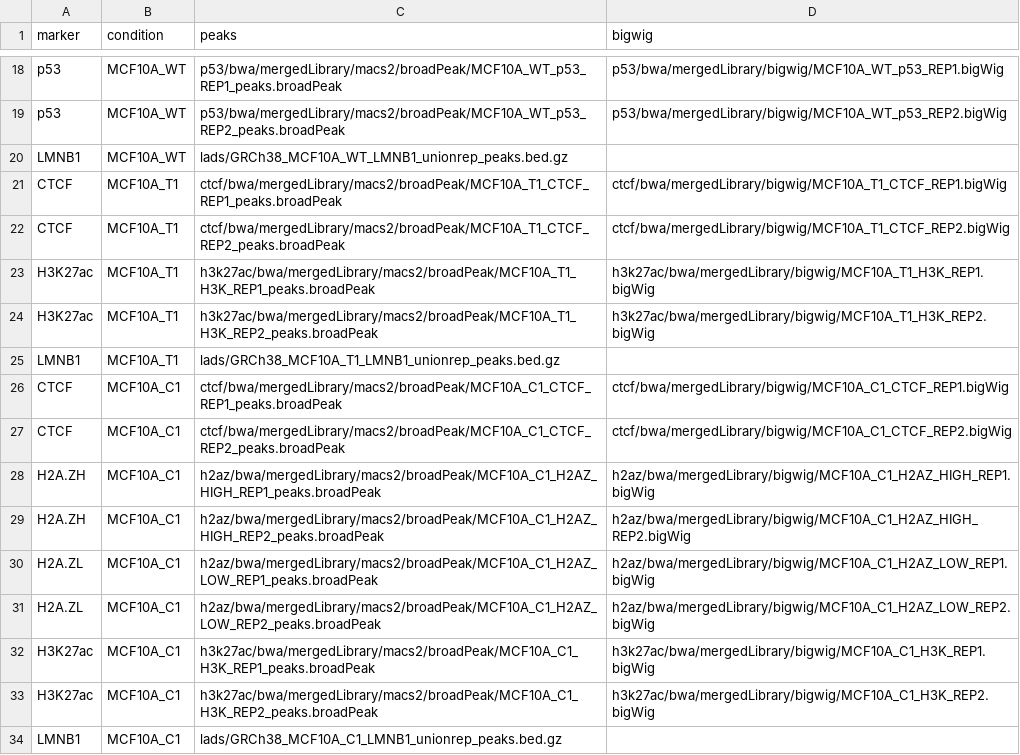
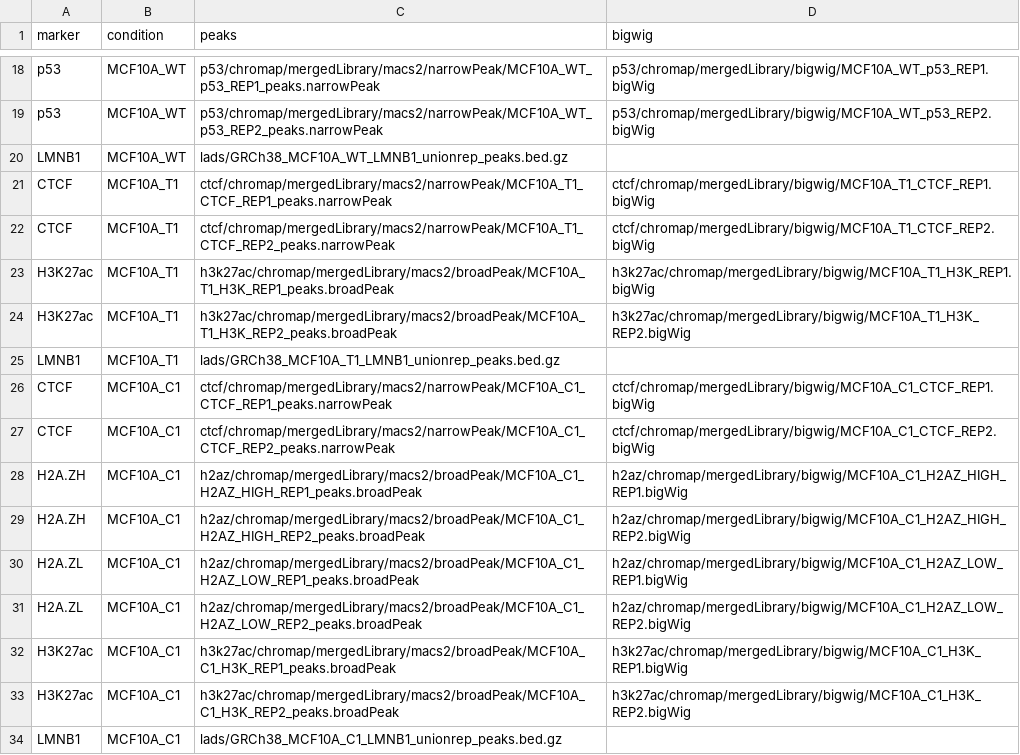
Before and after one commit to paulsengroup/2022-mcf10a-cancer-progression, a TSV file: data/input/subcompartment_heatmap_file_table.tsv, drawn as a sheet; only a part is shown, gaps mark what is left out; the diff covers the shown part only; the diff names each change by its address in the sheet, - before the commit and + after, or states it on an @@ line.

```diff
--- a/data/input/subcompartment_heatmap_file_table.tsv
+++ b/data/input/subcompartment_heatmap_file_table.tsv
-C18 (peaks): p53/bwa/mergedLibrary/macs2/broadPeak/MCF10A_WT_p53_REP1_peaks.broadPeak
+C18 (peaks): p53/chromap/mergedLibrary/macs2/narrowPeak/MCF10A_WT_p53_REP1_peaks.narrowPeak
-D18 (bigwig): p53/bwa/mergedLibrary/bigwig/MCF10A_WT_p53_REP1.bigWig
+D18 (bigwig): p53/chromap/mergedLibrary/bigwig/MCF10A_WT_p53_REP1.bigWig
-C19 (peaks): p53/bwa/mergedLibrary/macs2/broadPeak/MCF10A_WT_p53_REP2_peaks.broadPeak
+C19 (peaks): p53/chromap/mergedLibrary/macs2/narrowPeak/MCF10A_WT_p53_REP2_peaks.narrowPeak
-D19 (bigwig): p53/bwa/mergedLibrary/bigwig/MCF10A_WT_p53_REP2.bigWig
+D19 (bigwig): p53/chromap/mergedLibrary/bigwig/MCF10A_WT_p53_REP2.bigWig
-C21 (peaks): ctcf/bwa/mergedLibrary/macs2/broadPeak/MCF10A_T1_CTCF_REP1_peaks.broadPeak
+C21 (peaks): ctcf/chromap/mergedLibrary/macs2/narrowPeak/MCF10A_T1_CTCF_REP1_peaks.narrowPeak
-D21 (bigwig): ctcf/bwa/mergedLibrary/bigwig/MCF10A_T1_CTCF_REP1.bigWig
+D21 (bigwig): ctcf/chromap/mergedLibrary/bigwig/MCF10A_T1_CTCF_REP1.bigWig
-C22 (peaks): ctcf/bwa/mergedLibrary/macs2/broadPeak/MCF10A_T1_CTCF_REP2_peaks.broadPeak
+C22 (peaks): ctcf/chromap/mergedLibrary/macs2/narrowPeak/MCF10A_T1_CTCF_REP2_peaks.narrowPeak
-D22 (bigwig): ctcf/bwa/mergedLibrary/bigwig/MCF10A_T1_CTCF_REP2.bigWig
+D22 (bigwig): ctcf/chromap/mergedLibrary/bigwig/MCF10A_T1_CTCF_REP2.bigWig
-C23 (peaks): h3k27ac/bwa/mergedLibrary/macs2/broadPeak/MCF10A_T1_H3K_REP1_peaks.broadPeak
+C23 (peaks): h3k27ac/chromap/mergedLibrary/macs2/broadPeak/MCF10A_T1_H3K_REP1_peaks.broadPeak
-D23 (bigwig): h3k27ac/bwa/mergedLibrary/bigwig/MCF10A_T1_H3K_REP1.bigWig
+D23 (bigwig): h3k27ac/chromap/mergedLibrary/bigwig/MCF10A_T1_H3K_REP1.bigWig
-C24 (peaks): h3k27ac/bwa/mergedLibrary/macs2/broadPeak/MCF10A_T1_H3K_REP2_peaks.broadPeak
+C24 (peaks): h3k27ac/chromap/mergedLibrary/macs2/broadPeak/MCF10A_T1_H3K_REP2_peaks.broadPeak
-D24 (bigwig): h3k27ac/bwa/mergedLibrary/bigwig/MCF10A_T1_H3K_REP2.bigWig
+D24 (bigwig): h3k27ac/chromap/mergedLibrary/bigwig/MCF10A_T1_H3K_REP2.bigWig
-C26 (peaks): ctcf/bwa/mergedLibrary/macs2/broadPeak/MCF10A_C1_CTCF_REP1_peaks.broadPeak
+C26 (peaks): ctcf/chromap/mergedLibrary/macs2/narrowPeak/MCF10A_C1_CTCF_REP1_peaks.narrowPeak
-D26 (bigwig): ctcf/bwa/mergedLibrary/bigwig/MCF10A_C1_CTCF_REP1.bigWig
+D26 (bigwig): ctcf/chromap/mergedLibrary/bigwig/MCF10A_C1_CTCF_REP1.bigWig
-C27 (peaks): ctcf/bwa/mergedLibrary/macs2/broadPeak/MCF10A_C1_CTCF_REP2_peaks.broadPeak
+C27 (peaks): ctcf/chromap/mergedLibrary/macs2/narrowPeak/MCF10A_C1_CTCF_REP2_peaks.narrowPeak
-D27 (bigwig): ctcf/bwa/mergedLibrary/bigwig/MCF10A_C1_CTCF_REP2.bigWig
+D27 (bigwig): ctcf/chromap/mergedLibrary/bigwig/MCF10A_C1_CTCF_REP2.bigWig
-C28 (peaks): h2az/bwa/mergedLibrary/macs2/broadPeak/MCF10A_C1_H2AZ_HIGH_REP1_peaks.broadPeak
+C28 (peaks): h2az/chromap/mergedLibrary/macs2/broadPeak/MCF10A_C1_H2AZ_HIGH_REP1_peaks.broadPeak
-D28 (bigwig): h2az/bwa/mergedLibrary/bigwig/MCF10A_C1_H2AZ_HIGH_REP1.bigWig
+D28 (bigwig): h2az/chromap/mergedLibrary/bigwig/MCF10A_C1_H2AZ_HIGH_REP1.bigWig
-C29 (peaks): h2az/bwa/mergedLibrary/macs2/broadPeak/MCF10A_C1_H2AZ_HIGH_REP2_peaks.broadPeak
+C29 (peaks): h2az/chromap/mergedLibrary/macs2/broadPeak/MCF10A_C1_H2AZ_HIGH_REP2_peaks.broadPeak
-D29 (bigwig): h2az/bwa/mergedLibrary/bigwig/MCF10A_C1_H2AZ_HIGH_REP2.bigWig
+D29 (bigwig): h2az/chromap/mergedLibrary/bigwig/MCF10A_C1_H2AZ_HIGH_REP2.bigWig
-C30 (peaks): h2az/bwa/mergedLibrary/macs2/broadPeak/MCF10A_C1_H2AZ_LOW_REP1_peaks.broadPeak
+C30 (peaks): h2az/chromap/mergedLibrary/macs2/broadPeak/MCF10A_C1_H2AZ_LOW_REP1_peaks.broadPeak
-D30 (bigwig): h2az/bwa/mergedLibrary/bigwig/MCF10A_C1_H2AZ_LOW_REP1.bigWig
+D30 (bigwig): h2az/chromap/mergedLibrary/bigwig/MCF10A_C1_H2AZ_LOW_REP1.bigWig
-C31 (peaks): h2az/bwa/mergedLibrary/macs2/broadPeak/MCF10A_C1_H2AZ_LOW_REP2_peaks.broadPeak
+C31 (peaks): h2az/chromap/mergedLibrary/macs2/broadPeak/MCF10A_C1_H2AZ_LOW_REP2_peaks.broadPeak
-D31 (bigwig): h2az/bwa/mergedLibrary/bigwig/MCF10A_C1_H2AZ_LOW_REP2.bigWig
+D31 (bigwig): h2az/chromap/mergedLibrary/bigwig/MCF10A_C1_H2AZ_LOW_REP2.bigWig
-C32 (peaks): h3k27ac/bwa/mergedLibrary/macs2/broadPeak/MCF10A_C1_H3K_REP1_peaks.broadPeak
+C32 (peaks): h3k27ac/chromap/mergedLibrary/macs2/broadPeak/MCF10A_C1_H3K_REP1_peaks.broadPeak
-D32 (bigwig): h3k27ac/bwa/mergedLibrary/bigwig/MCF10A_C1_H3K_REP1.bigWig
+D32 (bigwig): h3k27ac/chromap/mergedLibrary/bigwig/MCF10A_C1_H3K_REP1.bigWig
-C33 (peaks): h3k27ac/bwa/mergedLibrary/macs2/broadPeak/MCF10A_C1_H3K_REP2_peaks.broadPeak
+C33 (peaks): h3k27ac/chromap/mergedLibrary/macs2/broadPeak/MCF10A_C1_H3K_REP2_peaks.broadPeak
-D33 (bigwig): h3k27ac/bwa/mergedLibrary/bigwig/MCF10A_C1_H3K_REP2.bigWig
+D33 (bigwig): h3k27ac/chromap/mergedLibrary/bigwig/MCF10A_C1_H3K_REP2.bigWig
```
Also changed, not shown: 32 edited cells elsewhere in this file.
